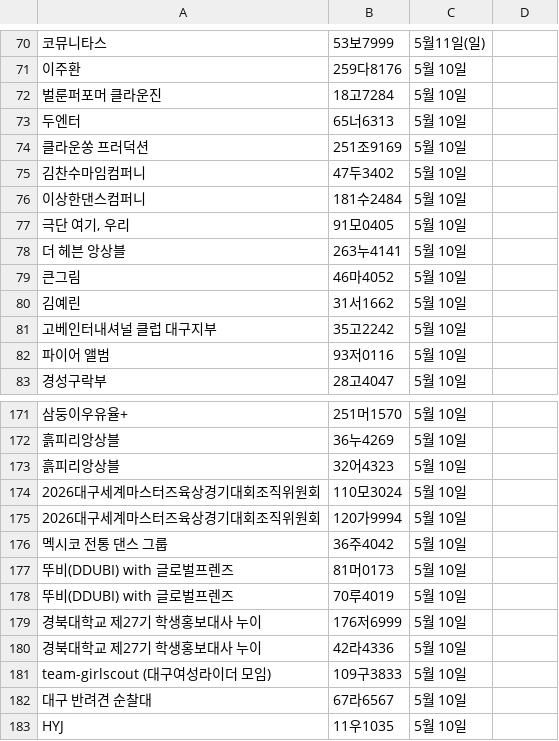
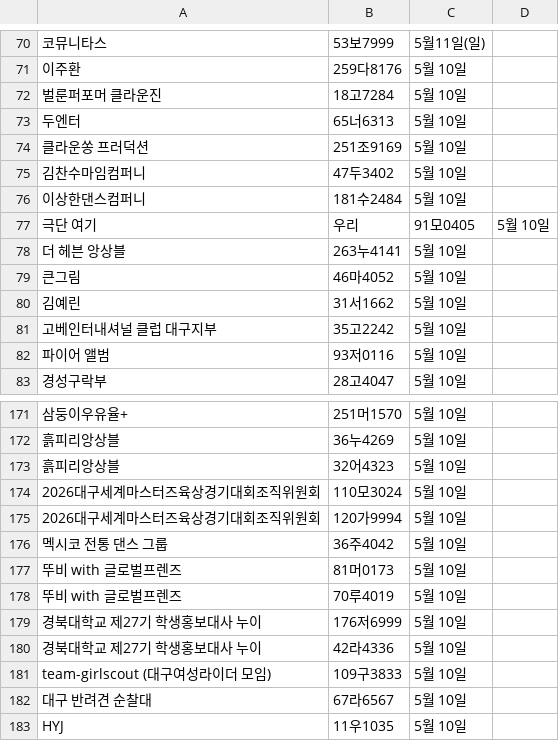
Before and after one commit to ahnonine/pdf_parking, a CSV file: data.csv, drawn as a sheet; only a part is shown, gaps mark what is left out; removed rows and columns are numbered as before the commit, all else as after; the diff names each change by its address in the sheet, - before the commit and + after, or states it on an @@ line.

Commit message:
Update data.csv

```diff
--- a/data.csv
+++ b/data.csv
-row 77: 극단 여기, 우리 | 91모0405 | 5월 10일
+row 77: 극단 여기 | 우리 | 91모0405 | 5월 10일
-A177:A178: 뚜비(DDUBI) with 글로벌프렌즈
+A177:A178: 뚜비 with 글로벌프렌즈
```
